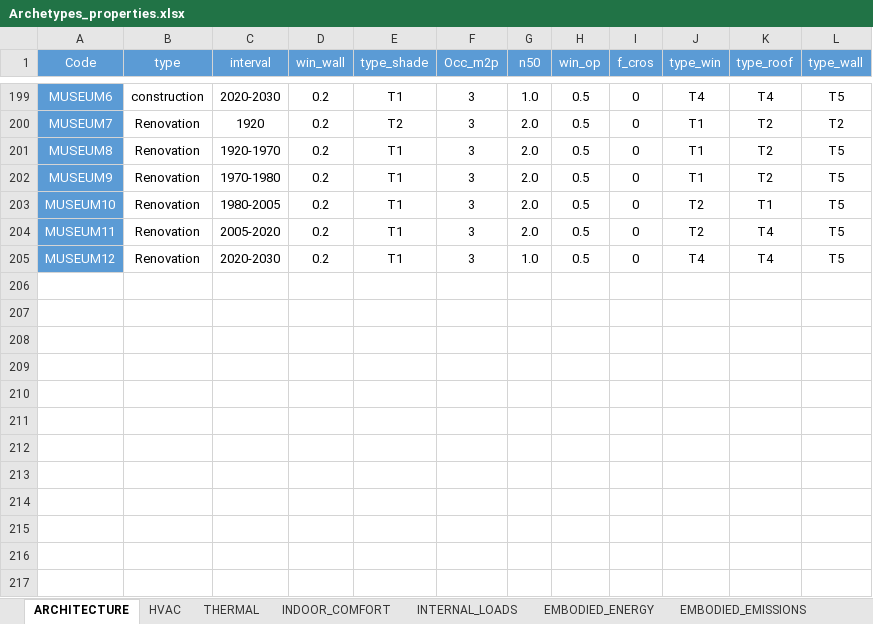
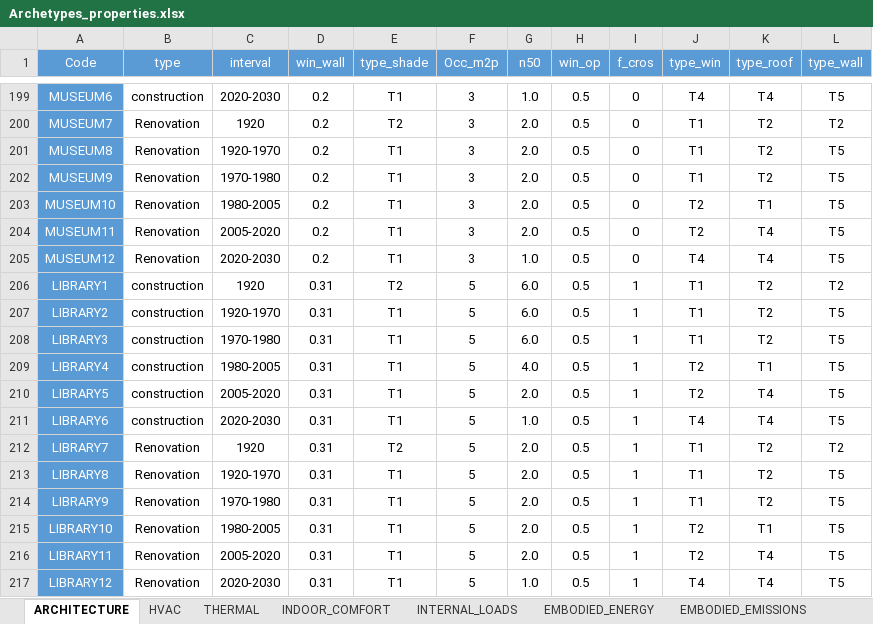
Before and after one commit to architecture-building-systems/CityEnergyAnalyst, an Excel workbook: cea/databases/CH/Archetypes/Archetypes_properties.xlsx, sheet ARCHITECTURE, drawn as a sheet; only a part is shown, gaps mark what is left out; values as stored, in another font and other column widths than the file's, no borders; the diff names each change by its address in the sheet, - before the commit and + after, or states it on an @@ line.

Commit message:
Add LIBRARY to `Archetypes_properties.xlsx`

```diff
--- a/cea/databases/CH/Archetypes/Archetypes_properties.xlsx (sheet ARCHITECTURE)
+++ b/cea/databases/CH/Archetypes/Archetypes_properties.xlsx (sheet ARCHITECTURE)
+row 206: LIBRARY1 | construction | 1920 | 0.31 | T2 | 5 | 6.0 | 0.5 | 1 | T1 | T2 | T2
+row 207: LIBRARY2 | construction | 1920-1970 | 0.31 | T1 | 5 | 6.0 | 0.5 | 1 | T1 | T2 | T5
+row 208: LIBRARY3 | construction | 1970-1980 | 0.31 | T1 | 5 | 6.0 | 0.5 | 1 | T1 | T2 | T5
+row 209: LIBRARY4 | construction | 1980-2005 | 0.31 | T1 | 5 | 4.0 | 0.5 | 1 | T2 | T1 | T5
+row 210: LIBRARY5 | construction | 2005-2020 | 0.31 | T1 | 5 | 2.0 | 0.5 | 1 | T2 | T4 | T5
+row 211: LIBRARY6 | construction | 2020-2030 | 0.31 | T1 | 5 | 1.0 | 0.5 | 1 | T4 | T4 | T5
+row 212: LIBRARY7 | Renovation | 1920 | 0.31 | T2 | 5 | 2.0 | 0.5 | 1 | T1 | T2 | T2
+row 213: LIBRARY8 | Renovation | 1920-1970 | 0.31 | T1 | 5 | 2.0 | 0.5 | 1 | T1 | T2 | T5
+row 214: LIBRARY9 | Renovation | 1970-1980 | 0.31 | T1 | 5 | 2.0 | 0.5 | 1 | T1 | T2 | T5
+row 215: LIBRARY10 | Renovation | 1980-2005 | 0.31 | T1 | 5 | 2.0 | 0.5 | 1 | T2 | T1 | T5
+row 216: LIBRARY11 | Renovation | 2005-2020 | 0.31 | T1 | 5 | 2.0 | 0.5 | 1 | T2 | T4 | T5
+row 217: LIBRARY12 | Renovation | 2020-2030 | 0.31 | T1 | 5 | 1.0 | 0.5 | 1 | T4 | T4 | T5
```
Also changed, not shown: sheet EMBODIED_EMISSIONS, sheet EMBODIED_ENERGY, sheet THERMAL, sheet HVAC, sheet INTERNAL_LOADS, sheet INDOOR_COMFORT.
